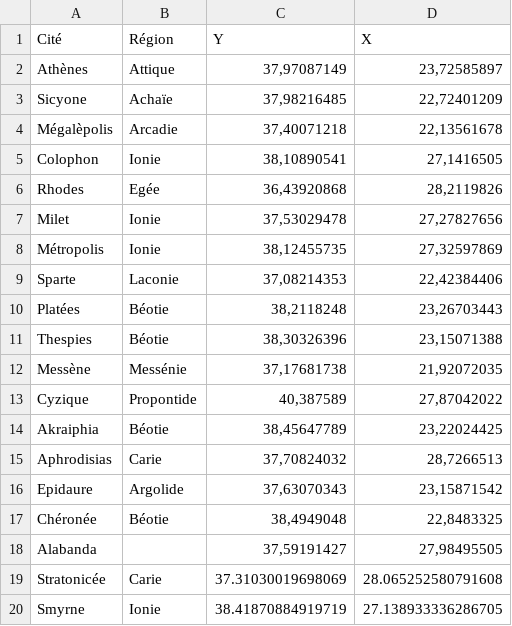
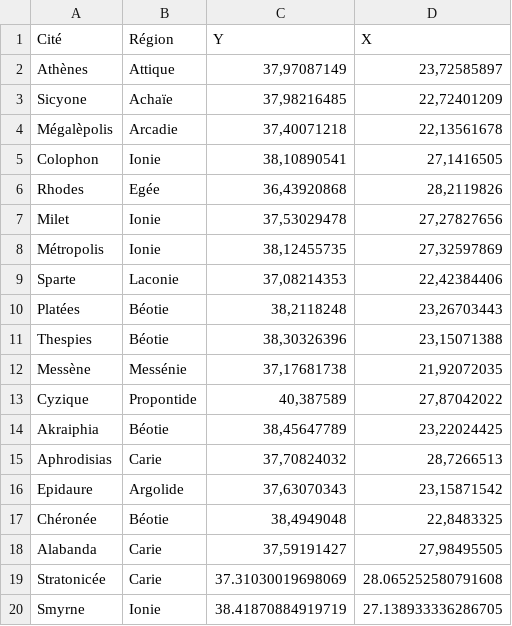
Before and after one commit to Romain33170/Map-Honors-for-War-Dead-in-Ancient-Greece, a CSV file: Classeur(1).csv, drawn as a sheet.

Commit message:
Classeur(1).csv

```diff
--- a/Classeur(1).csv
+++ b/Classeur(1).csv
@@ -17,3 +17,3 @@ Epidaure;Argolide;37,63070343;23,15871542
 Chéronée;Béotie;38,4949048;22,8483325
-Alabanda;;37,59191427;27,98495505
+Alabanda;Carie;37,59191427;27,98495505
 Stratonicée;Carie;37.31030019698069;28.065252580791608
```
